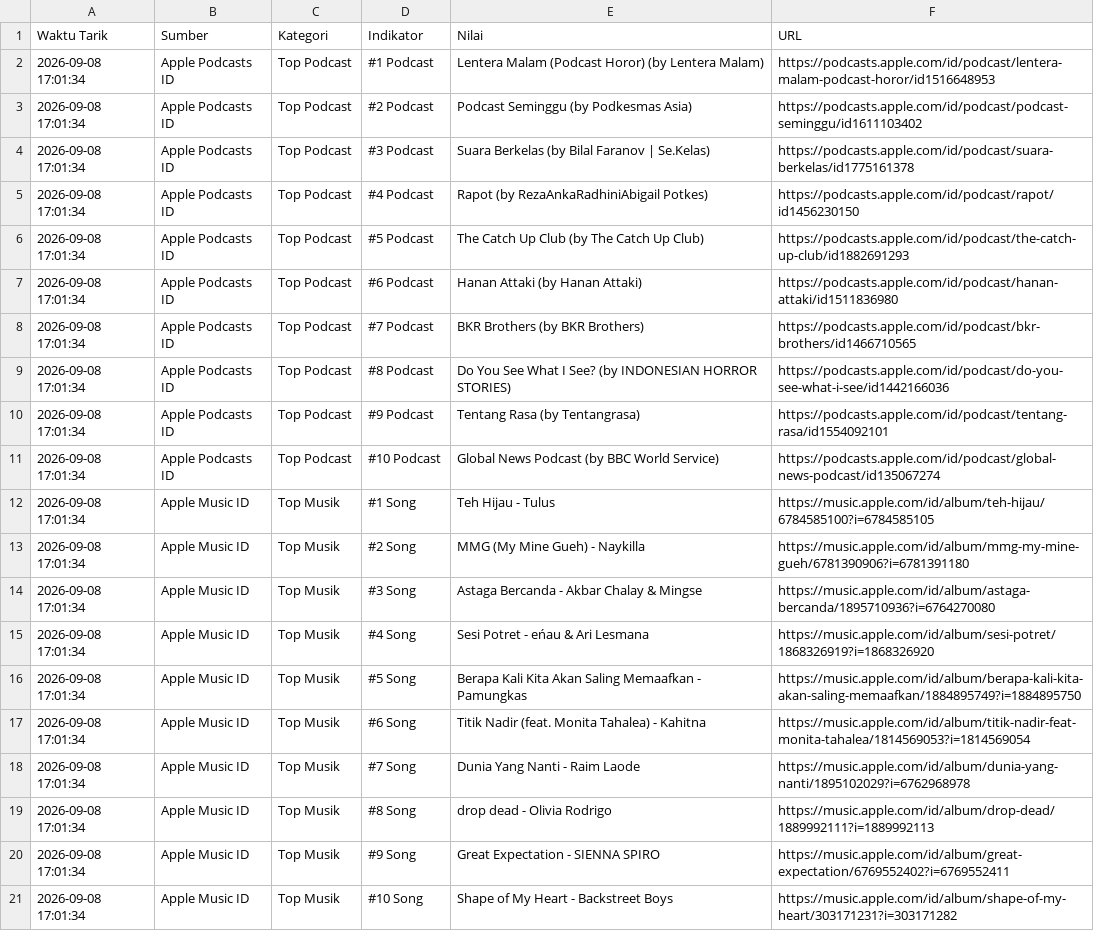
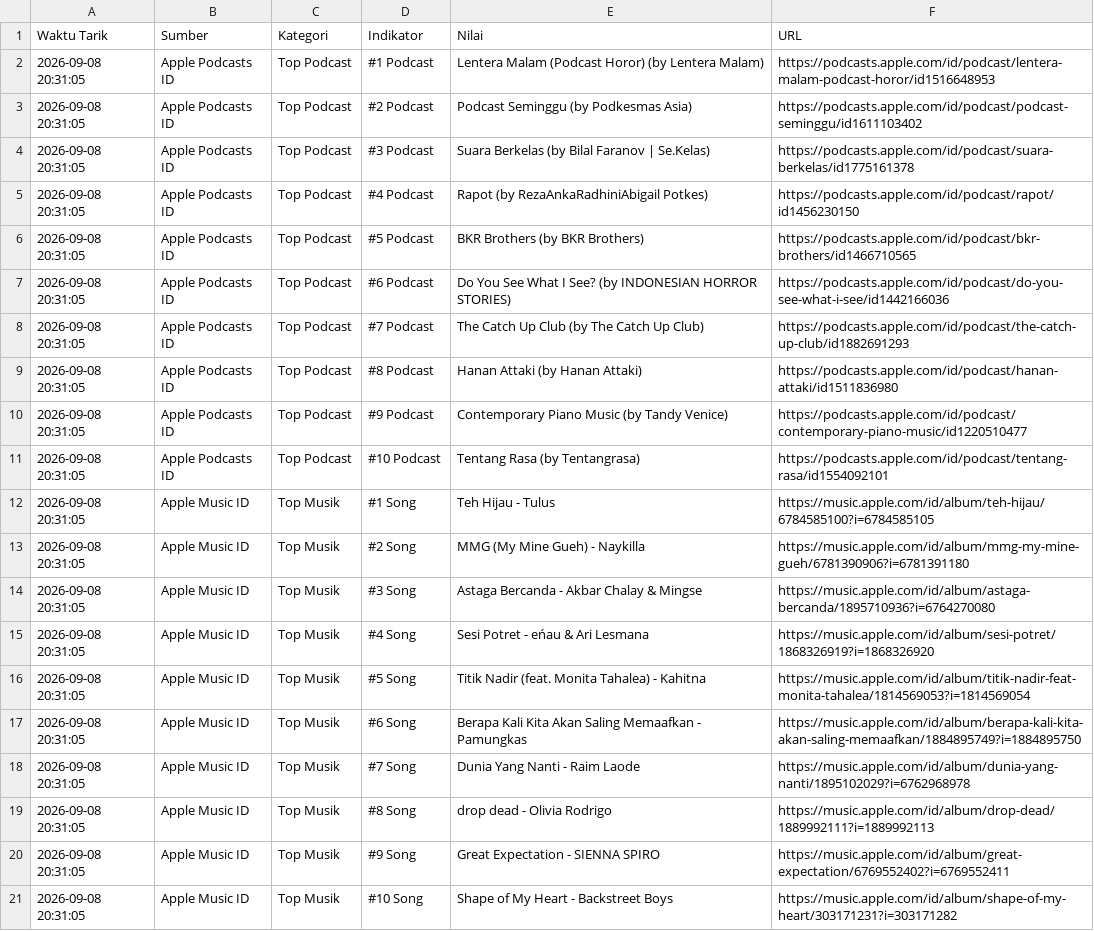
Before and after one commit to adammadden13-oss/indonesian-media-pulse, a CSV file: ekonomi_audio.csv, drawn as a sheet; removed rows and columns are numbered as before the commit, all else as after; the diff names each change by its address in the sheet, - before the commit and + after, or states it on an @@ line.

```diff
--- a/ekonomi_audio.csv
+++ b/ekonomi_audio.csv
-A2:A5 (Waktu Tarik): 2026-09-08 17:01:34
+A2:A5 (Waktu Tarik): 2026-09-08 20:31:05
+row 6: 2026-09-08 20:31:05 | Apple Podcasts ID | Top Podcast | #5 Podcast | BKR Brothers (by BKR Brothers) | https://podcasts.apple.com/id/podcast/bkr-brothers/id1466710565
+row 7: 2026-09-08 20:31:05 | Apple Podcasts ID | Top Podcast | #6 Podcast | Do You See What I See? (by INDONESIAN HORROR STORIES) | https://podcasts.apple.com/id/podcast/do-you-see-what-i-see/id1442166036
-A8:A10 (Waktu Tarik): 2026-09-08 17:01:34
+A8:A10 (Waktu Tarik): 2026-09-08 20:31:05
-D8 (Indikator): #5 Podcast
+D8 (Indikator): #7 Podcast
-D9 (Indikator): #6 Podcast
+D9 (Indikator): #8 Podcast
-D10 (Indikator): #7 Podcast
+D10 (Indikator): #9 Podcast
-E10 (Nilai): BKR Brothers (by BKR Brothers)
+E10 (Nilai): Contemporary Piano Music (by Tandy Venice)
-F10 (URL): https://podcasts.apple.com/id/podcast/bkr-brothers/id1466710565
+F10 (URL): https://podcasts.apple.com/id/podcast/contemporary-piano-music/id1220510477
-row 9: 2026-09-08 17:01:34 | Apple Podcasts ID | Top Podcast | #8 Podcast | Do You See What I See? (by INDONESIAN HORROR STORIES) | https://podcasts.apple.com/id/podcast/do-you-see-what-i-see/id1442166036
-A11 (Waktu Tarik): 2026-09-08 17:01:34
+A11 (Waktu Tarik): 2026-09-08 20:31:05
-D11 (Indikator): #9 Podcast
+D11 (Indikator): #10 Podcast
-row 11: 2026-09-08 17:01:34 | Apple Podcasts ID | Top Podcast | #10 Podcast | Global News Podcast (by BBC World Service) | https://podcasts.apple.com/id/podcast/global-news-podcast/id135067274
-A12:A21 (Waktu Tarik): 2026-09-08 17:01:34
+A12:A21 (Waktu Tarik): 2026-09-08 20:31:05
-E16 (Nilai): Berapa Kali Kita Akan Saling Memaafkan - Pamungkas
+E16 (Nilai): Titik Nadir (feat. Monita Tahalea) - Kahitna
-F16 (URL): https://music.apple.com/id/album/berapa-kali-kita-akan-saling-memaafkan/1884895749?i=1884895750
+F16 (URL): https://music.apple.com/id/album/titik-nadir-feat-monita-tahalea/1814569053?i=1814569054
-E17 (Nilai): Titik Nadir (feat. Monita Tahalea) - Kahitna
+E17 (Nilai): Berapa Kali Kita Akan Saling Memaafkan - Pamungkas
-F17 (URL): https://music.apple.com/id/album/titik-nadir-feat-monita-tahalea/1814569053?i=1814569054
+F17 (URL): https://music.apple.com/id/album/berapa-kali-kita-akan-saling-memaafkan/1884895749?i=1884895750
```
Also changed, not shown: berita_terkini.csv, berita_trending.csv, 4 other files.
